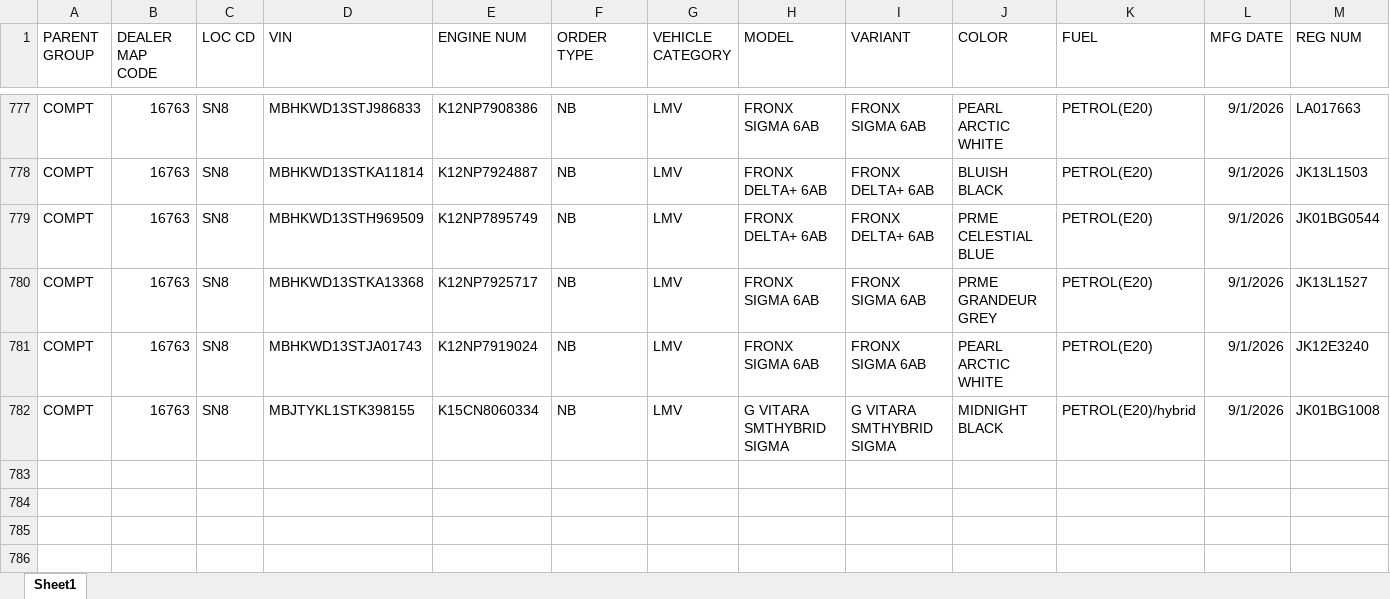
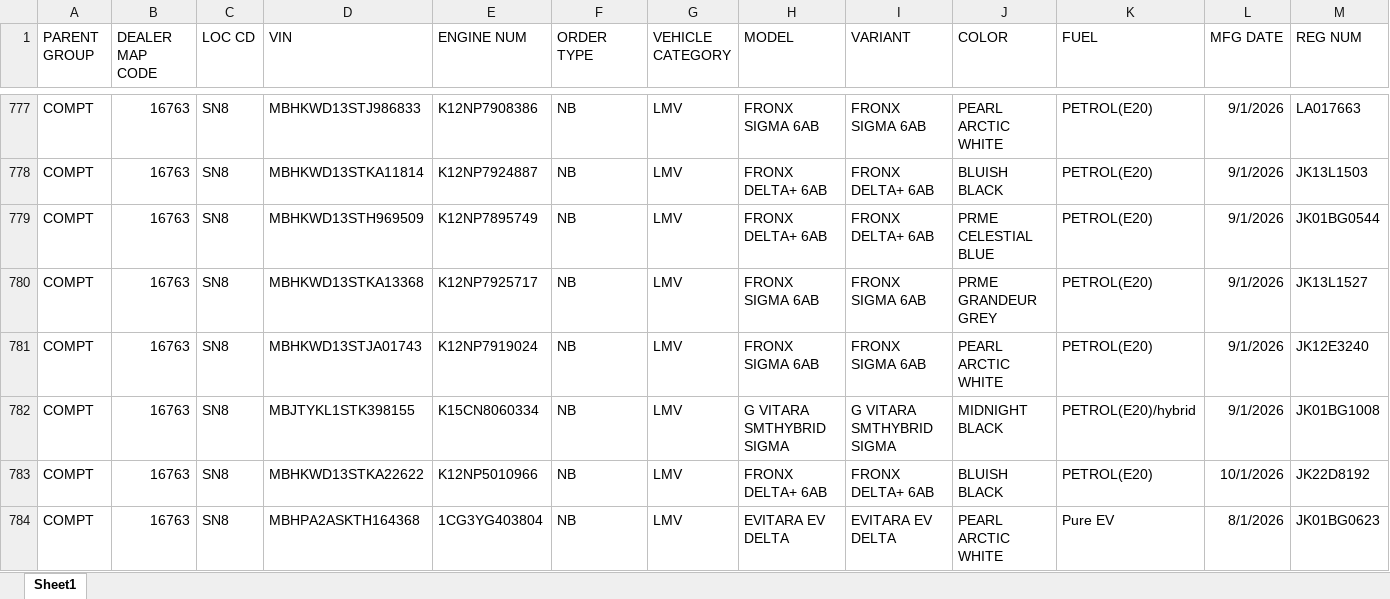
Before and after one commit to adilahmadsofi-ck/Documents, an Excel workbook: HSRP.xlsx, sheet Sheet1, drawn as a sheet; only a part is shown, gaps mark what is left out; values as stored, in another font and other column widths than the file's, no borders; conditional formats and table styles not drawn; rows hold the shown columns only; the diff names each change by its address in the sheet, - before the commit and + after, or states it on an @@ line.

```diff
--- a/HSRP.xlsx (sheet Sheet1)
+++ b/HSRP.xlsx (sheet Sheet1)
+row 783: COMPT | 16763 | SN8 | MBHKWD13STKA22622 | K12NP5010966 | NB | LMV | FRONX DELTA+ 6AB | FRONX DELTA+ 6AB | BLUISH BLACK | PETROL(E20) | 10/1/2026 | JK22D8192
+row 784: COMPT | 16763 | SN8 | MBHPA2ASKTH164368 | 1CG3YG403804 | NB | LMV | EVITARA EV DELTA | EVITARA EV DELTA | PEARL ARCTIC WHITE | Pure EV | 8/1/2026 | JK01BG0623
```
Also changed, not shown: 2 other files.
